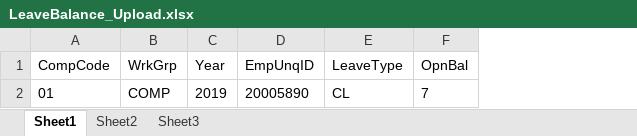
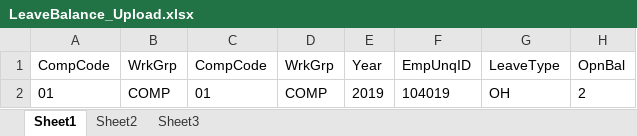
Before and after one commit to NewtechSolutions/DxAttendance, an Excel workbook: upload_template/LeaveBalance_Upload.xlsx, sheet Sheet1, drawn as a sheet; values as stored, in another font and other column widths than the file's, no borders; addresses are those after the commit; the diff names each change by its address in the sheet, - before the commit and + after, or states it on an @@ line.

```diff
--- a/upload_template/LeaveBalance_Upload.xlsx (sheet Sheet1)
+++ b/upload_template/LeaveBalance_Upload.xlsx (sheet Sheet1)
+column C, rows 1-2: CompCode | 01
+column D, rows 1-2: WrkGrp | COMP
-F2: 20005890
+F2: 104019
-G2: CL
+G2: OH
-H2: 7
+H2: 2
```
Also changed, not shown: upload_template/BulkSanction_Upload.xlsx, 39 other files.
